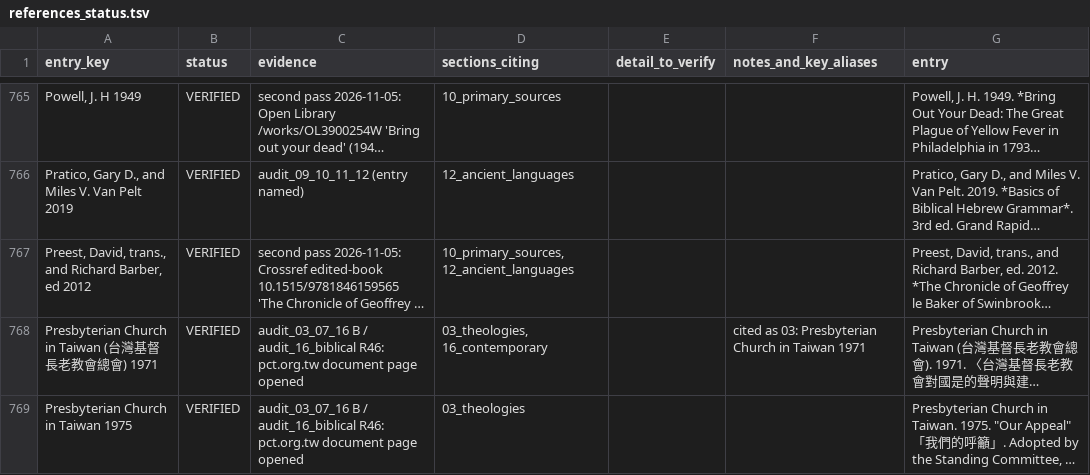
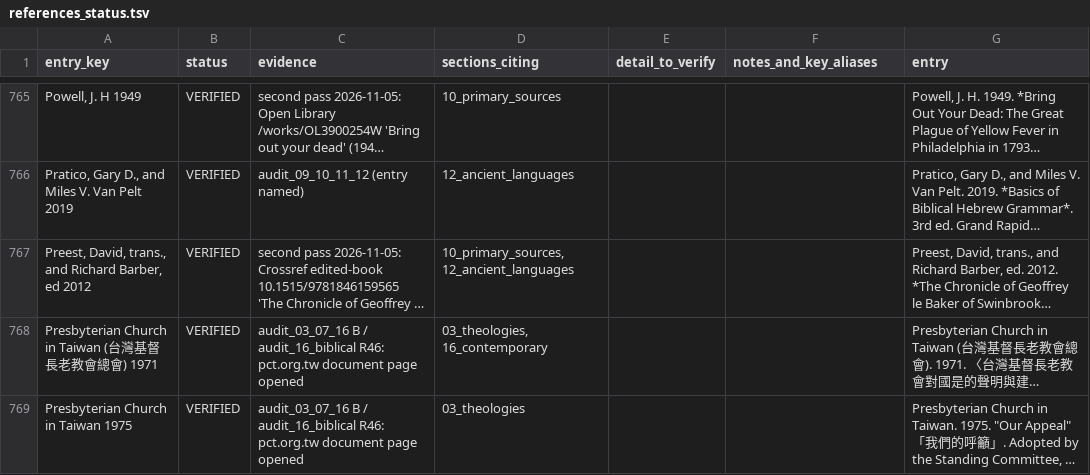
Before and after one commit to maurice1128/maurice1128.github.io, a TSV file: reports/audit/references_status.tsv, drawn as a sheet; only a part is shown, gaps mark what is left out; long unchanged cells end in …; the diff covers the shown part only; the diff names each change by its address in the sheet, - before the commit and + after, or states it on an @@ line.

```diff
--- a/reports/audit/references_status.tsv
+++ b/reports/audit/references_status.tsv
-F768 (notes_and_key_aliases): cited as 03: Presbyterian Church in Taiwan 1971
+F768 (notes_and_key_aliases): (empty)
```
Also changed, not shown: 1 added row, 1 removed row and 13 edited cells elsewhere in this file, 2 other files.
